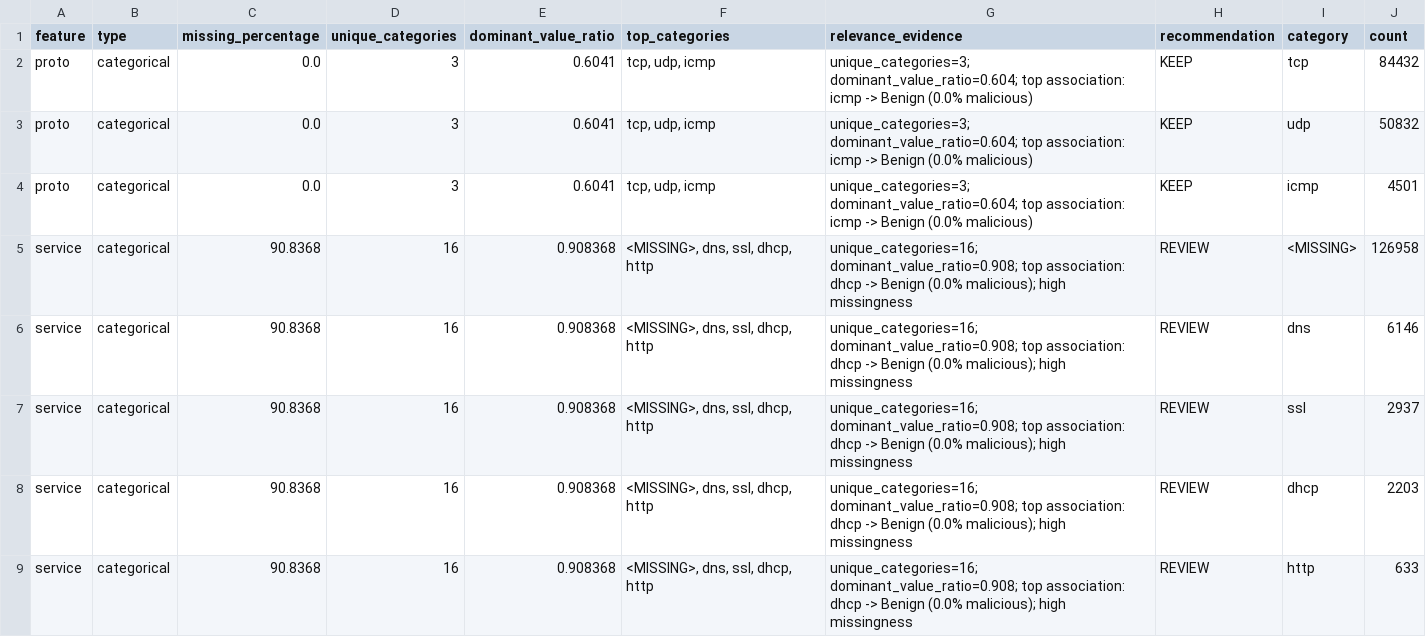
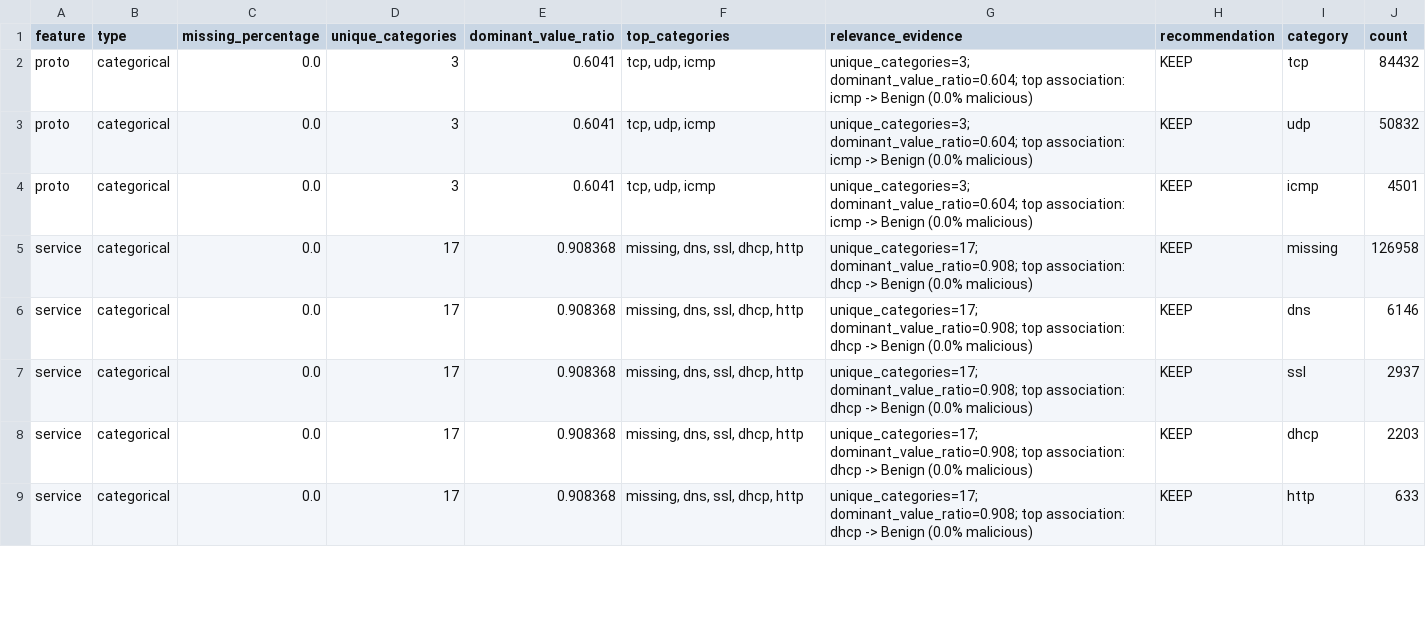
Before and after one commit to ductri19122001/PRT840, a CSV file: outputs/feature_analysis/categorical_feature_summary.csv, drawn as a sheet; only a part is shown; the diff covers the shown part only; the diff names each change by its address in the sheet, - before the commit and + after, or states it on an @@ line.

Commit message:
Update preprocessing and baseline experiment outputs

```diff
--- a/outputs/feature_analysis/categorical_feature_summary.csv
+++ b/outputs/feature_analysis/categorical_feature_summary.csv
-C5:C9 (missing_percentage): 90.8368
+C5:C9 (missing_percentage): 0.0
-D5:D9 (unique_categories): 16
+D5:D9 (unique_categories): 17
-F5:F9 (top_categories): <MISSING>, dns, ssl, dhcp, http
+F5:F9 (top_categories): missing, dns, ssl, dhcp, http
-G5:G9 (relevance_evidence): unique_categories=16; dominant_value_ratio=0.908; top association: dhcp -> Benign (0.0% malicious); high missingness
+G5:G9 (relevance_evidence): unique_categories=17; dominant_value_ratio=0.908; top association: dhcp -> Benign (0.0% malicious)
-H5:H9 (recommendation): REVIEW
+H5:H9 (recommendation): KEEP
-I5 (category): <MISSING>
+I5 (category): missing
```
Also changed, not shown: 66 edited cells elsewhere in this file, outputs/decision_tree_chronological_metrics.csv, outputs/feature_analysis/feature_relevance_recommendations.csv, 24 other files.
